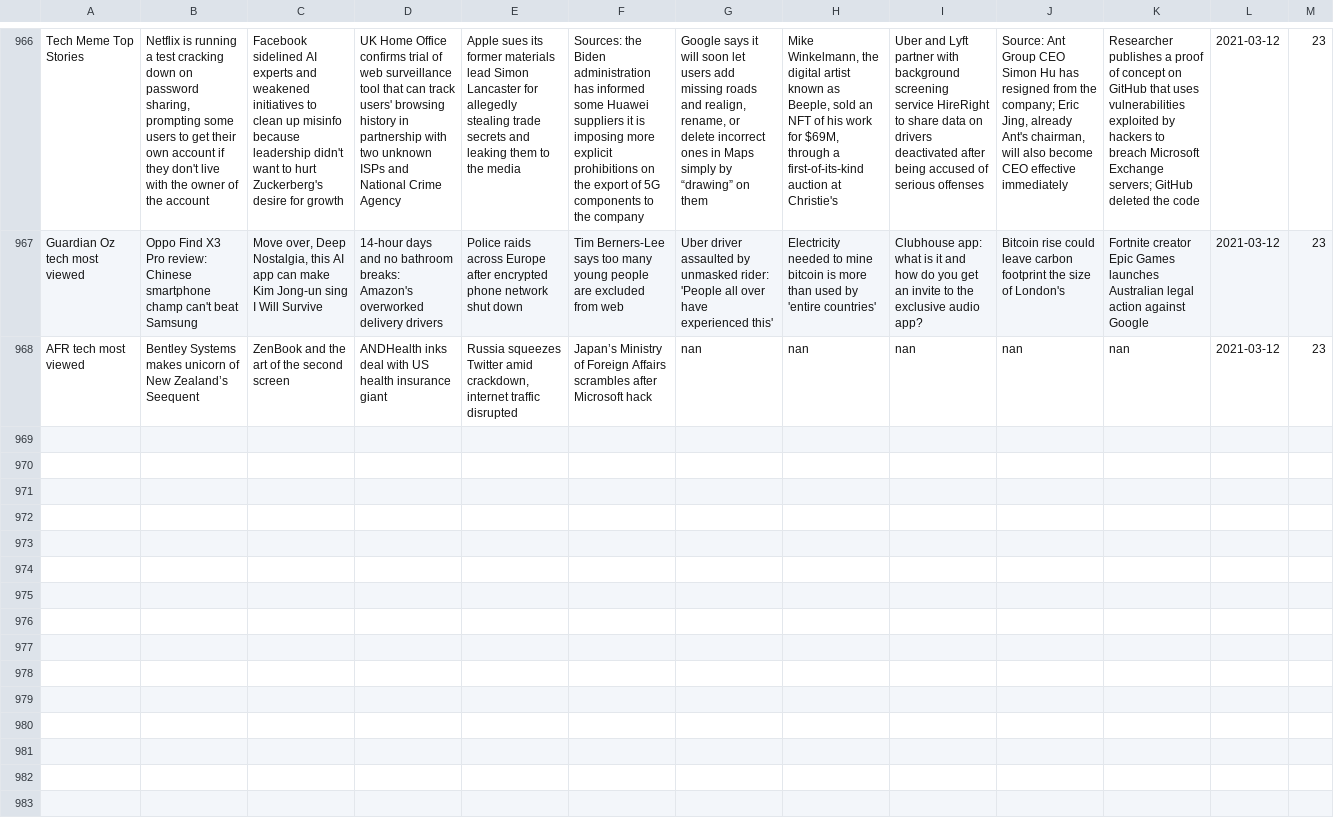
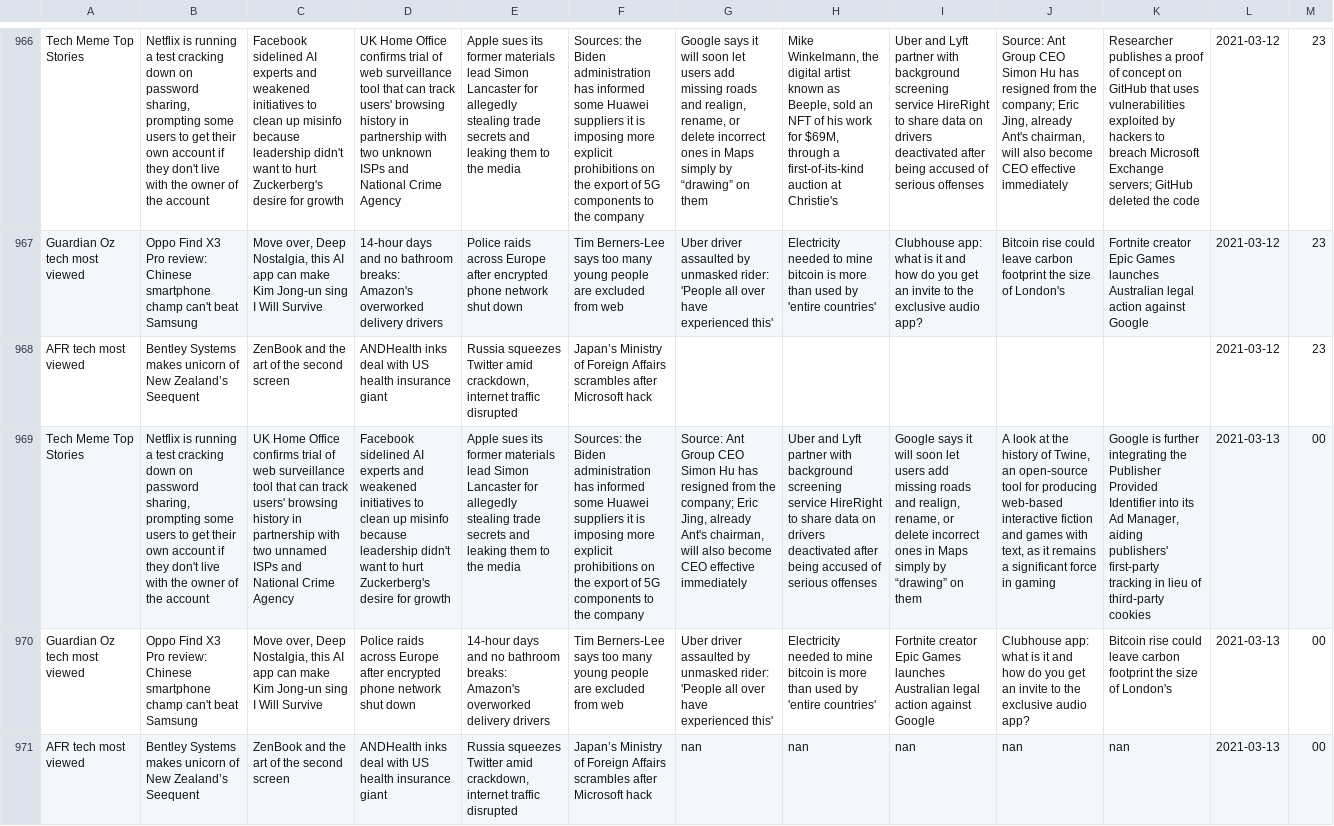
Before and after one commit to joshnicholas/trends, a CSV file: data/tech_meme_pop.csv, drawn as a sheet; only a part is shown, gaps mark what is left out; addresses are those after the commit; the diff names each change by its address in the sheet, - before the commit and + after, or states it on an @@ line.

Commit message:
Latest data: Fri Mar 12 14:44:06 UTC 2021

```diff
--- a/data/tech_meme_pop.csv
+++ b/data/tech_meme_pop.csv
+row 968: AFR tech most viewed | Bentley Systems makes unicorn of New Zealand’s Seequent | ZenBook and the art of the second screen | ANDHealth inks deal with US health insurance giant | Russia squeezes Twitter amid crackdown, internet traffic disrupted | Japan’s Ministry of Foreign Affairs scrambles after Microsoft hack |  |  |  |  |  | 2021-03-12 | 23
+row 969: Tech Meme Top Stories | Netflix is running a test cracking down on password sharing, prompting some users to get their own account if they don't live with the owner of the account | UK Home Office confirms trial of web surveillance tool that can track users' browsing history in partnership with two unnamed ISPs and National Crime Agency | Facebook sidelined AI experts and weakened initiatives to clean up misinfo because leadership didn't want to hurt Zuckerberg's desire for growth | Apple sues its former materials lead Simon Lancaster for allegedly stealing trade secrets and leaking them to the media | Sources: the Biden administration has informed some Huawei suppliers it is imposing more explicit prohibitions on the export of 5G components to the company | Source: Ant Group CEO Simon Hu has resigned from the company; Eric Jing, already Ant's chairman, will also become CEO effective immediately | Uber and Lyft partner with background screening service HireRight to share data on drivers deactivated after being accused of serious offenses | Google says it will soon let users add missing roads and realign, rename, or delete incorrect ones in Maps simply by “drawing” on them | A look at the history of Twine, an open-source tool for producing web-based interactive fiction and games with text, as it remains a significant force in gaming | Google is further integrating the Publisher Provided Identifier into its Ad Manager, aiding publishers' first-party tracking in lieu of third-party cookies | 2021-03-13 | 00
+row 970: Guardian Oz tech most viewed | Oppo Find X3 Pro review: Chinese smartphone champ can't beat Samsung | Move over, Deep Nostalgia, this AI app can make Kim Jong-un sing I Will Survive | Police raids across Europe after encrypted phone network shut down | 14-hour days and no bathroom breaks: Amazon's overworked delivery drivers | Tim Berners-Lee says too many young people are excluded from web | Uber driver assaulted by unmasked rider: 'People all over have experienced this' | Electricity needed to mine bitcoin is more than used by 'entire countries' | Fortnite creator Epic Games launches Australian legal action against Google | Clubhouse app: what is it and how do you get an invite to the exclusive audio app? | Bitcoin rise could leave carbon footprint the size of London's | 2021-03-13 | 00
-L971: 2021-03-12
+L971: 2021-03-13
-M971: 23
+M971: 00
```
